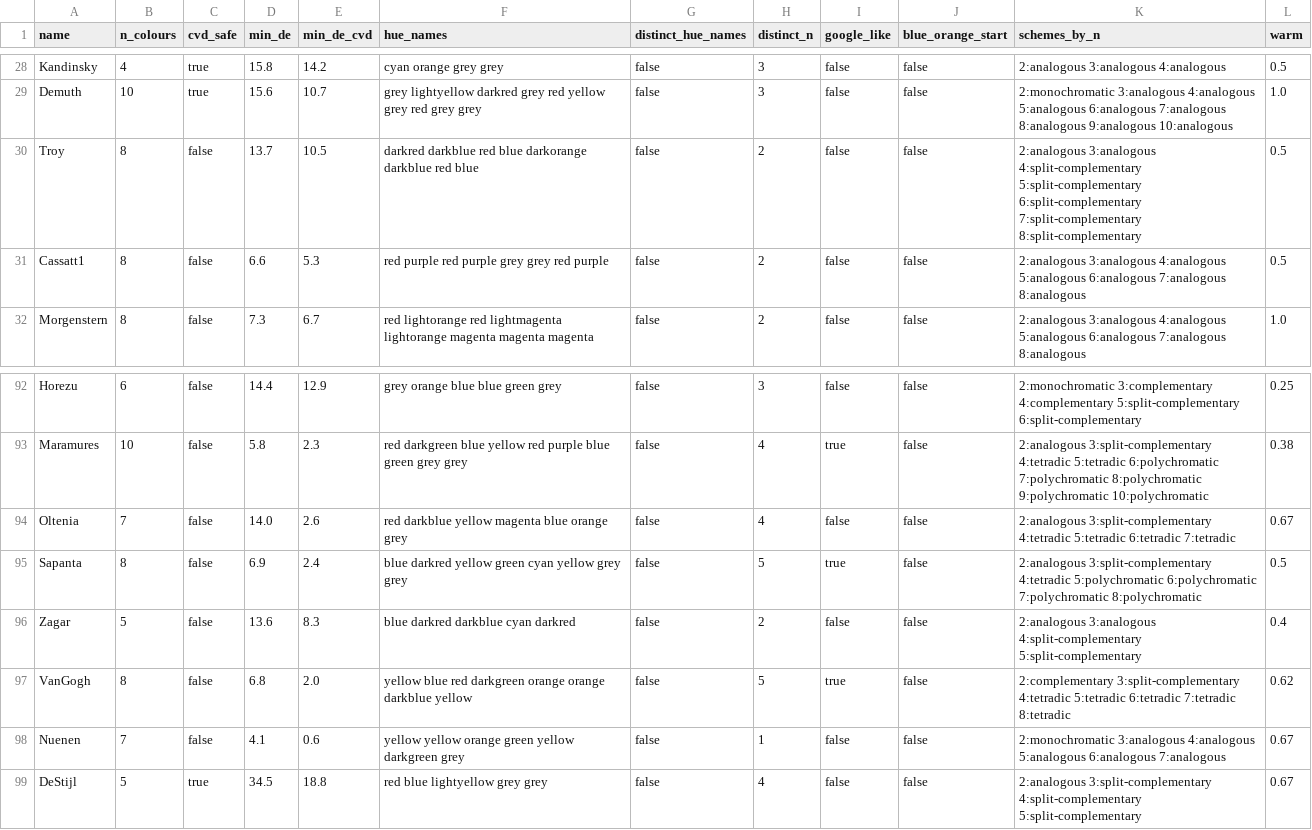
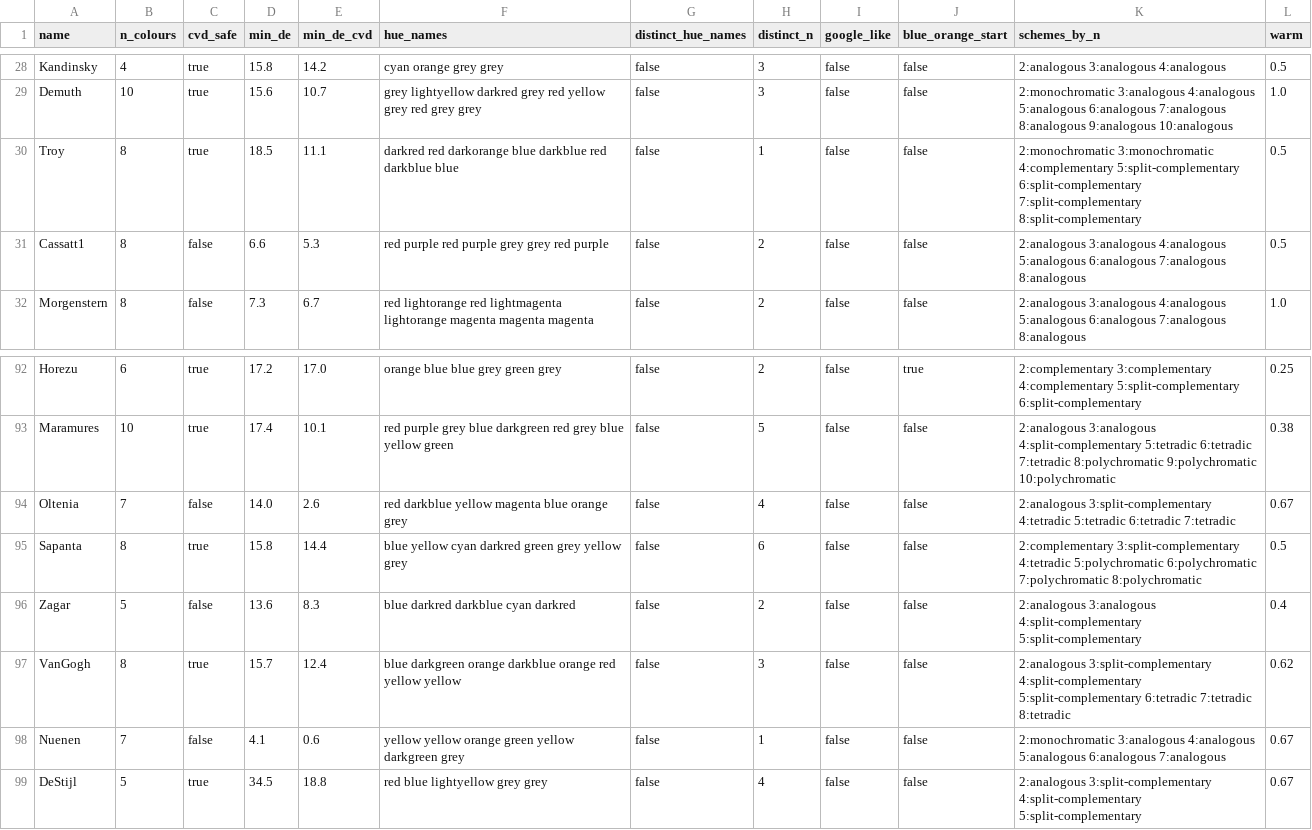
Before and after one commit to lucinamay/yusina, a CSV file: src/yusina/data/palette_tags.csv, drawn as a sheet; only a part is shown, gaps mark what is left out; the diff covers the shown part only; the diff names each change by its address in the sheet, - before the commit and + after, or states it on an @@ line.

```diff
--- a/src/yusina/data/palette_tags.csv
+++ b/src/yusina/data/palette_tags.csv
-C30 (cvd_safe): false
+C30 (cvd_safe): true
-D30 (min_de): 13.7
+D30 (min_de): 18.5
-E30 (min_de_cvd): 10.5
+E30 (min_de_cvd): 11.1
-F30 (hue_names): darkred darkblue red blue darkorange darkblue red blue
+F30 (hue_names): darkred red darkorange blue darkblue red darkblue blue
-H30 (distinct_n): 2
+H30 (distinct_n): 1
-K30 (schemes_by_n): 2:analogous 3:analogous 4:split-complementary 5:split-complementary 6:split-complementary…
+K30 (schemes_by_n): 2:monochromatic 3:monochromatic 4:complementary 5:split-complementary 6:split-complementary…
-C92:C93 (cvd_safe): false
+C92:C93 (cvd_safe): true
-D92 (min_de): 14.4
+D92 (min_de): 17.2
-E92 (min_de_cvd): 12.9
+E92 (min_de_cvd): 17.0
-F92 (hue_names): grey orange blue blue green grey
+F92 (hue_names): orange blue blue grey green grey
-H92 (distinct_n): 3
+H92 (distinct_n): 2
-J92 (blue_orange_start): false
+J92 (blue_orange_start): true
-K92 (schemes_by_n): 2:monochromatic 3:complementary 4:complementary…
+K92 (schemes_by_n): 2:complementary 3:complementary 4:complementary…
-D93 (min_de): 5.8
+D93 (min_de): 17.4
-E93 (min_de_cvd): 2.3
+E93 (min_de_cvd): 10.1
-F93 (hue_names): red darkgreen blue yellow red purple blue green grey grey
+F93 (hue_names): red purple grey blue darkgreen red grey blue yellow green
-H93 (distinct_n): 4
+H93 (distinct_n): 5
-I93 (google_like): true
+I93 (google_like): false
-K93 (schemes_by_n): 2:analogous 3:split-complementary 4:tetradic 5:tetradic 6:polychromatic 7:polychromatic 8:polychromatic 9:polychromatic…
+K93 (schemes_by_n): 2:analogous 3:analogous 4:split-complementary 5:tetradic 6:tetradic 7:tetradic 8:polychromatic 9:polychromatic…
-C95 (cvd_safe): false
+C95 (cvd_safe): true
-D95 (min_de): 6.9
+D95 (min_de): 15.8
-E95 (min_de_cvd): 2.4
+E95 (min_de_cvd): 14.4
-F95 (hue_names): blue darkred yellow green cyan yellow grey grey
+F95 (hue_names): blue yellow cyan darkred green grey yellow grey
-H95 (distinct_n): 5
+H95 (distinct_n): 6
-I95 (google_like): true
+I95 (google_like): false
-K95 (schemes_by_n): 2:analogous 3:split-complementary 4:tetradic…
+K95 (schemes_by_n): 2:complementary 3:split-complementary 4:tetradic…
-C97 (cvd_safe): false
+C97 (cvd_safe): true
-D97 (min_de): 6.8
+D97 (min_de): 15.7
-E97 (min_de_cvd): 2.0
+E97 (min_de_cvd): 12.4
-F97 (hue_names): yellow blue red darkgreen orange orange darkblue yellow
+F97 (hue_names): blue darkgreen orange darkblue orange red yellow yellow
-H97 (distinct_n): 5
+H97 (distinct_n): 3
-I97 (google_like): true
+I97 (google_like): false
-K97 (schemes_by_n): 2:complementary 3:split-complementary 4:tetradic 5:tetradic 6:tetradic 7:tetradic…
+K97 (schemes_by_n): 2:analogous 3:split-complementary 4:split-complementary 5:split-complementary 6:tetradic 7:tetradic…
```
Also changed, not shown: 124 edited cells elsewhere in this file, src/yusina/data/palettes.csv, 38 other files.
